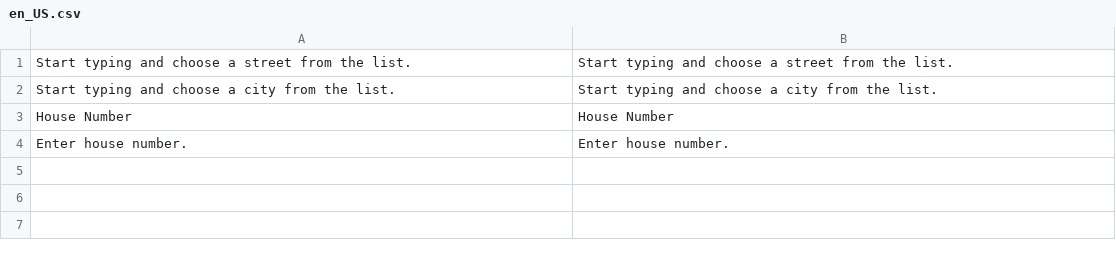
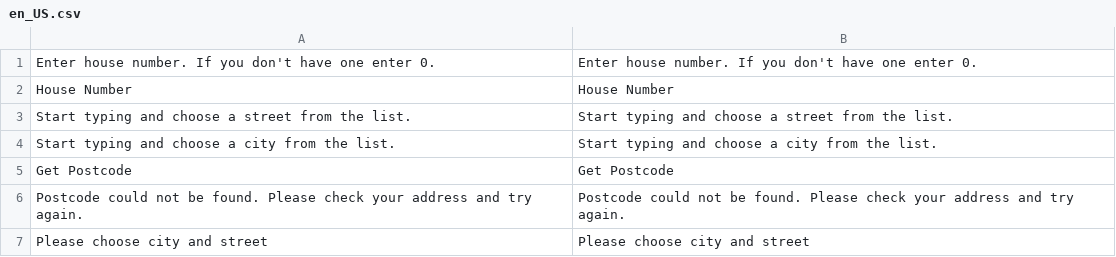
Before and after one commit to JeoffScott/magento2-directory, a CSV file: i18n/en_US.csv, drawn as a sheet.

Commit message:
DIR-3: Get Postcode Translations

```diff
--- a/i18n/en_US.csv
+++ b/i18n/en_US.csv
@@ -1,4 +1,7 @@
+"Enter house number. If you don't have one enter 0.","Enter house number. If you don't have one enter 0."
+"House Number","House Number"
 "Start typing and choose a street from the list.","Start typing and choose a street from the list."
 "Start typing and choose a city from the list.","Start typing and choose a city from the list."
-"House Number","House Number"
-"Enter house number.","Enter house number."
+"Get Postcode","Get Postcode"
+"Postcode could not be found. Please check your address and try again.","Postcode could not be found. Please check your address and try again."
+"Please choose city and street","Please choose city and street"
```
Also changed, not shown: i18n/he_IL.csv, 1 other file.
